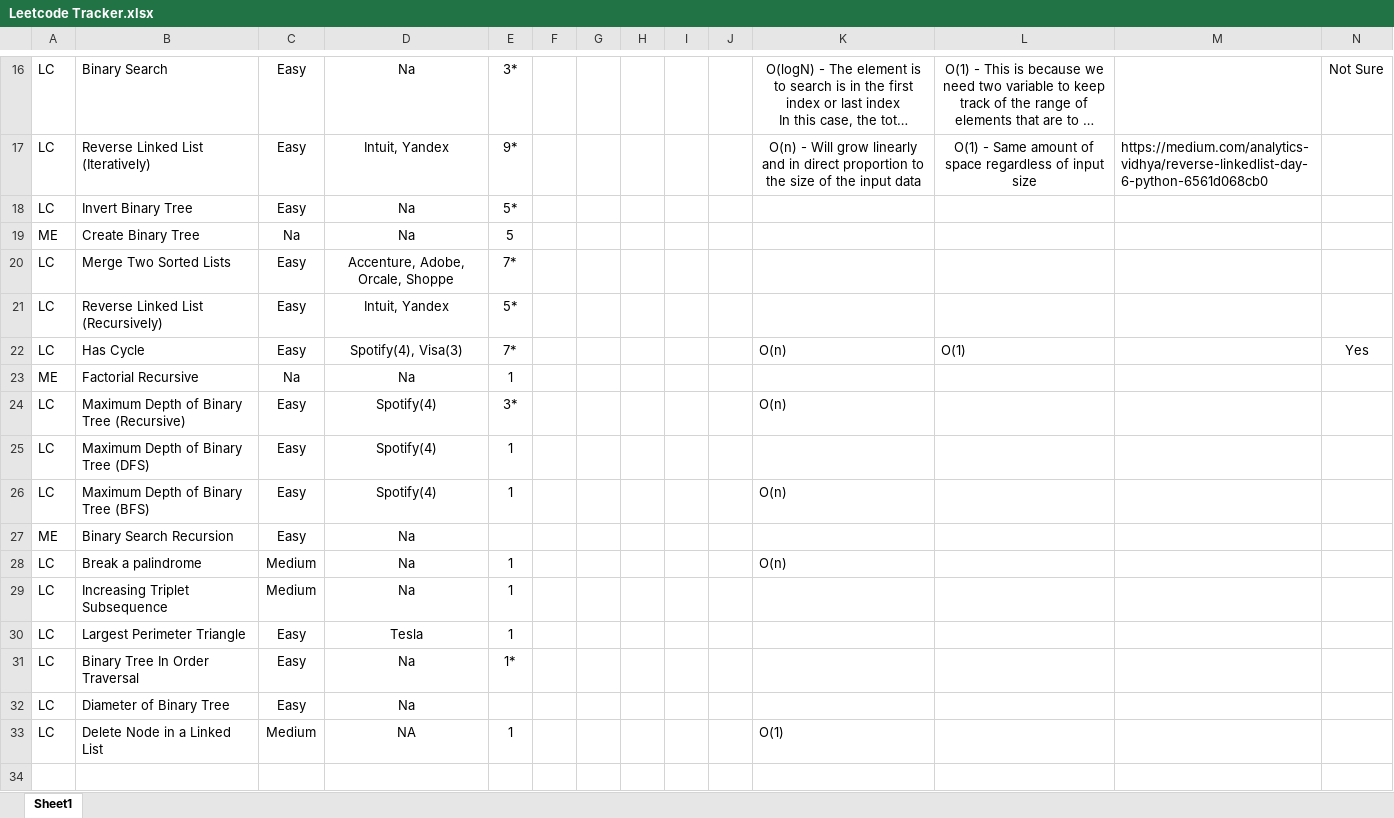
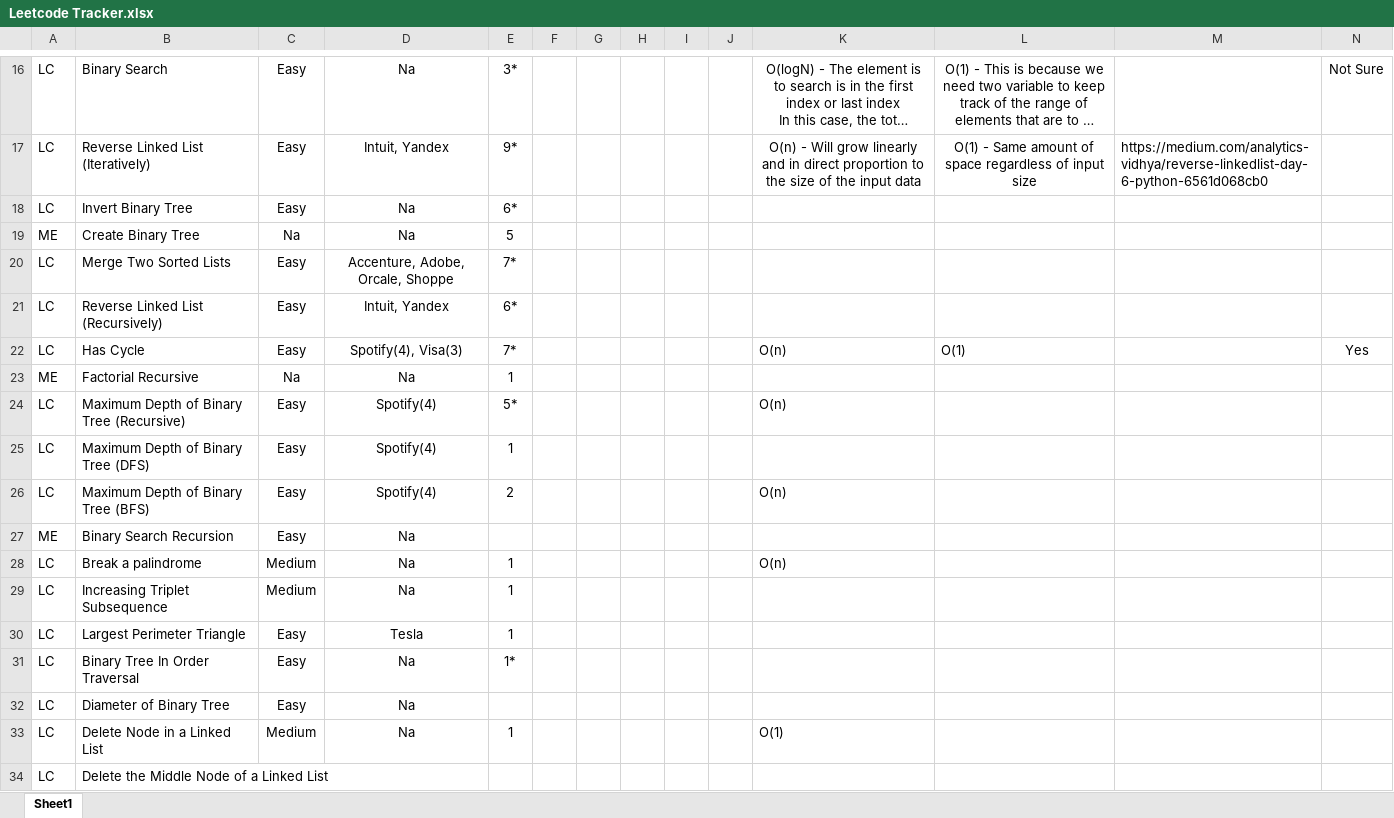
Before and after one commit to samwpr/Leetcode, an Excel workbook: Leetcode Tracker.xlsx, sheet Sheet1, drawn as a sheet; only a part is shown, gaps mark what is left out; long unchanged cells end in …; values as stored, in another font and other column widths than the file's, no borders; table styles not drawn; the diff names each change by its address in the sheet, - before the commit and + after, or states it on an @@ line.

Commit message:
added: delete middle node of LinkedList

```diff
--- a/Leetcode Tracker.xlsx (sheet Sheet1)
+++ b/Leetcode Tracker.xlsx (sheet Sheet1)
-E18: 5*
+E18: 6*
-E21: 5*
+E21: 6*
-E24: 3*
+E24: 5*
-E26: 1
+E26: 2
-D33: NA
+D33: Na
+row 34: LC | Delete the Middle Node of a Linked List
```
Also changed, not shown: 3 other files.
